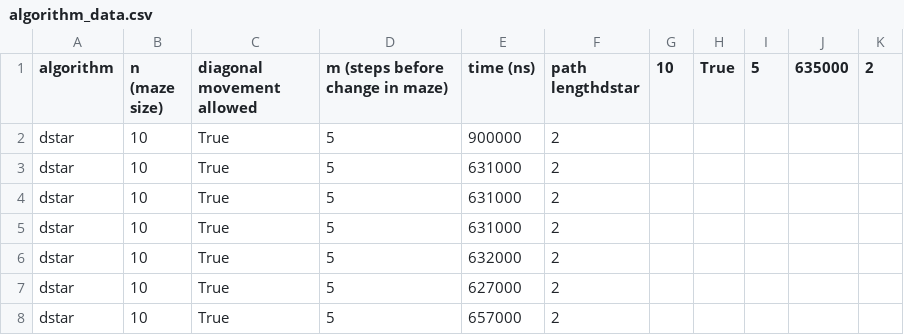
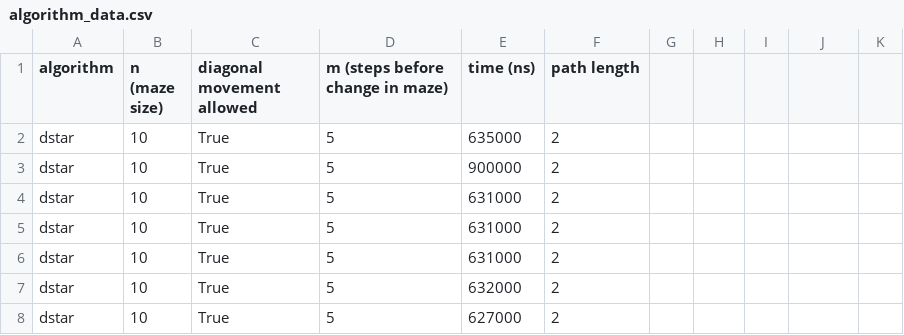
Before and after one commit to MysticalRobot/Adaptive-Labyrinth-Escapist, a CSV file: algorithm_data.csv, drawn as a sheet; only a part is shown; the shorter side is filled out with more unchanged rows.

```diff
--- a/algorithm_data.csv
+++ b/algorithm_data.csv
@@ -1,2 +1,3 @@
-algorithm,n (maze size),diagonal movement allowed,m (steps before change in maze),time (ns),path lengthdstar,10,True,5,635000,2
+algorithm,n (maze size),diagonal movement allowed,m (steps before change in maze),time (ns),path length
+dstar,10,True,5,635000,2
 dstar,10,True,5,900000,2
```
Also changed, not shown: 7 other files.
